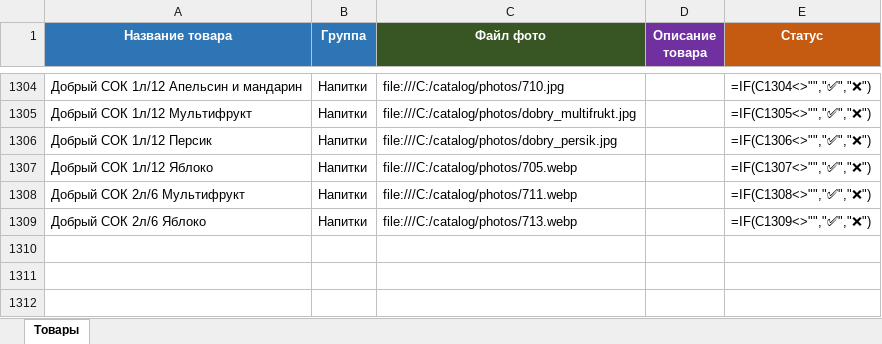
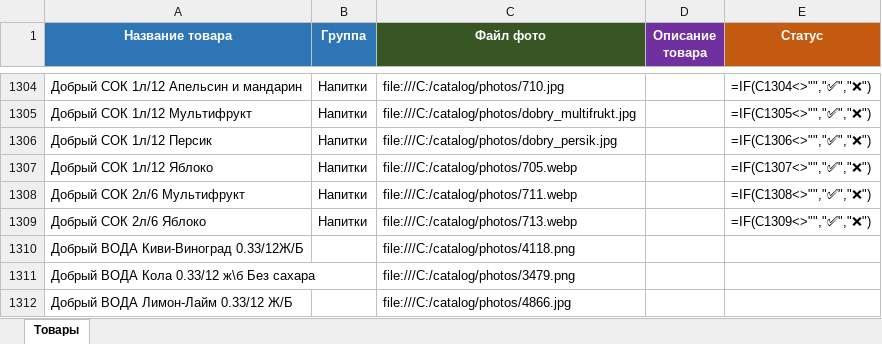
Before and after one commit to Radik707/catalog, an Excel workbook: photo_manual.xlsx, sheet Товары, drawn as a sheet; only a part is shown, gaps mark what is left out; values as stored, in another font and other column widths than the file's, no borders; formulas without a stored value are shown as written; the diff names each change by its address in the sheet, - before the commit and + after, or states it on an @@ line.

```diff
--- a/photo_manual.xlsx (sheet Товары)
+++ b/photo_manual.xlsx (sheet Товары)
+row 1310: Добрый ВОДА Киви-Виноград 0.33/12Ж/Б |  | file:///C:/catalog/photos/4118.png
+row 1311: Добрый ВОДА Кола 0.33/12 ж\б Без сахара |  | file:///C:/catalog/photos/3479.png
+row 1312: Добрый ВОДА Лимон-Лайм 0.33/12 Ж/Б |  | file:///C:/catalog/photos/4866.jpg
```
Also changed, not shown: 2 other files.
